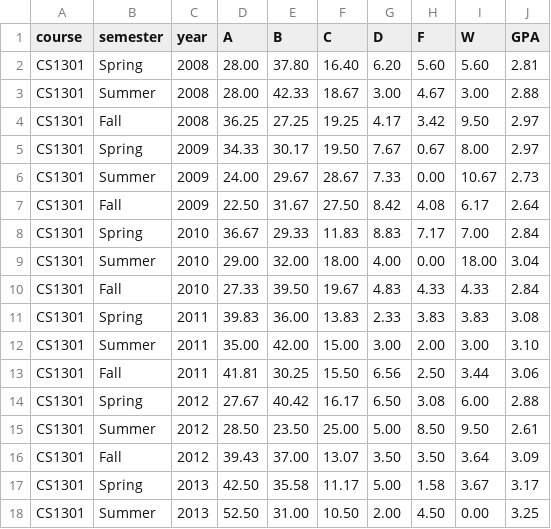
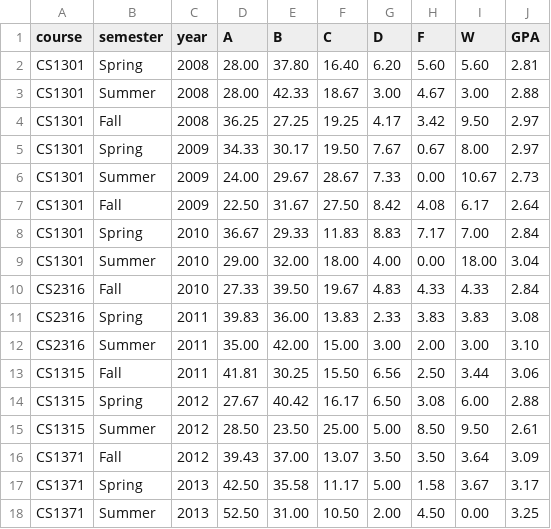
Before and after one commit to gallonp/CS4460, a CSV file: courseinfo2.csv, drawn as a sheet.

```diff
--- a/courseinfo2.csv
+++ b/courseinfo2.csv
@@ -9,10 +9,10 @@ CS1301,Spring,2010,36.67,29.33,11.83,8.83,7.17,7.00,2.84
 CS1301,Summer,2010,29.00,32.00,18.00,4.00,0.00,18.00,3.04
-CS1301,Fall,2010,27.33,39.50,19.67,4.83,4.33,4.33,2.84
-CS1301,Spring,2011,39.83,36.00,13.83,2.33,3.83,3.83,3.08
-CS1301,Summer,2011,35.00,42.00,15.00,3.00,2.00,3.00,3.10
-CS1301,Fall,2011,41.81,30.25,15.50,6.56,2.50,3.44,3.06
-CS1301,Spring,2012,27.67,40.42,16.17,6.50,3.08,6.00,2.88
-CS1301,Summer,2012,28.50,23.50,25.00,5.00,8.50,9.50,2.61
-CS1301,Fall,2012,39.43,37.00,13.07,3.50,3.50,3.64,3.09
-CS1301,Spring,2013,42.50,35.58,11.17,5.00,1.58,3.67,3.17
-CS1301,Summer,2013,52.50,31.00,10.50,2.00,4.50,0.00,3.25
+CS2316,Fall,2010,27.33,39.50,19.67,4.83,4.33,4.33,2.84
+CS2316,Spring,2011,39.83,36.00,13.83,2.33,3.83,3.83,3.08
+CS2316,Summer,2011,35.00,42.00,15.00,3.00,2.00,3.00,3.10
+CS1315,Fall,2011,41.81,30.25,15.50,6.56,2.50,3.44,3.06
+CS1315,Spring,2012,27.67,40.42,16.17,6.50,3.08,6.00,2.88
+CS1315,Summer,2012,28.50,23.50,25.00,5.00,8.50,9.50,2.61
+CS1371,Fall,2012,39.43,37.00,13.07,3.50,3.50,3.64,3.09
+CS1371,Spring,2013,42.50,35.58,11.17,5.00,1.58,3.67,3.17
+CS1371,Summer,2013,52.50,31.00,10.50,2.00,4.50,0.00,3.25
```
Also changed, not shown: 2 other files.
